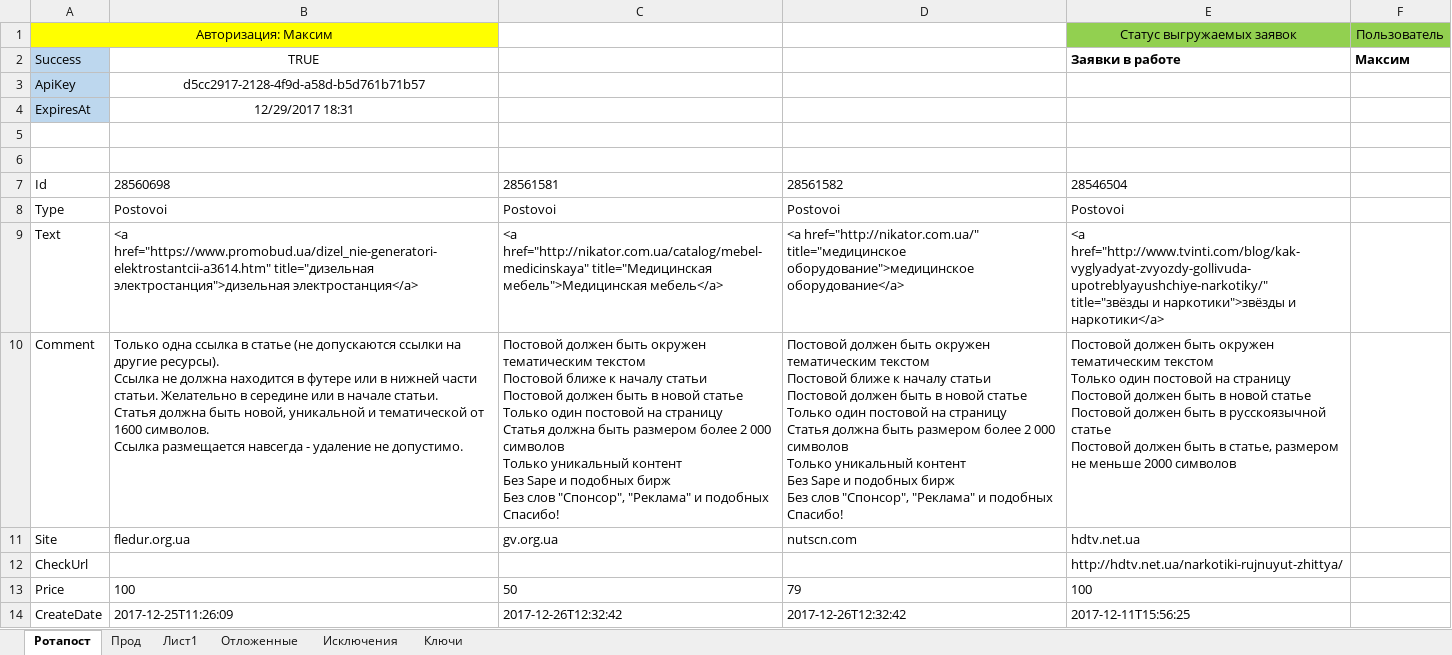
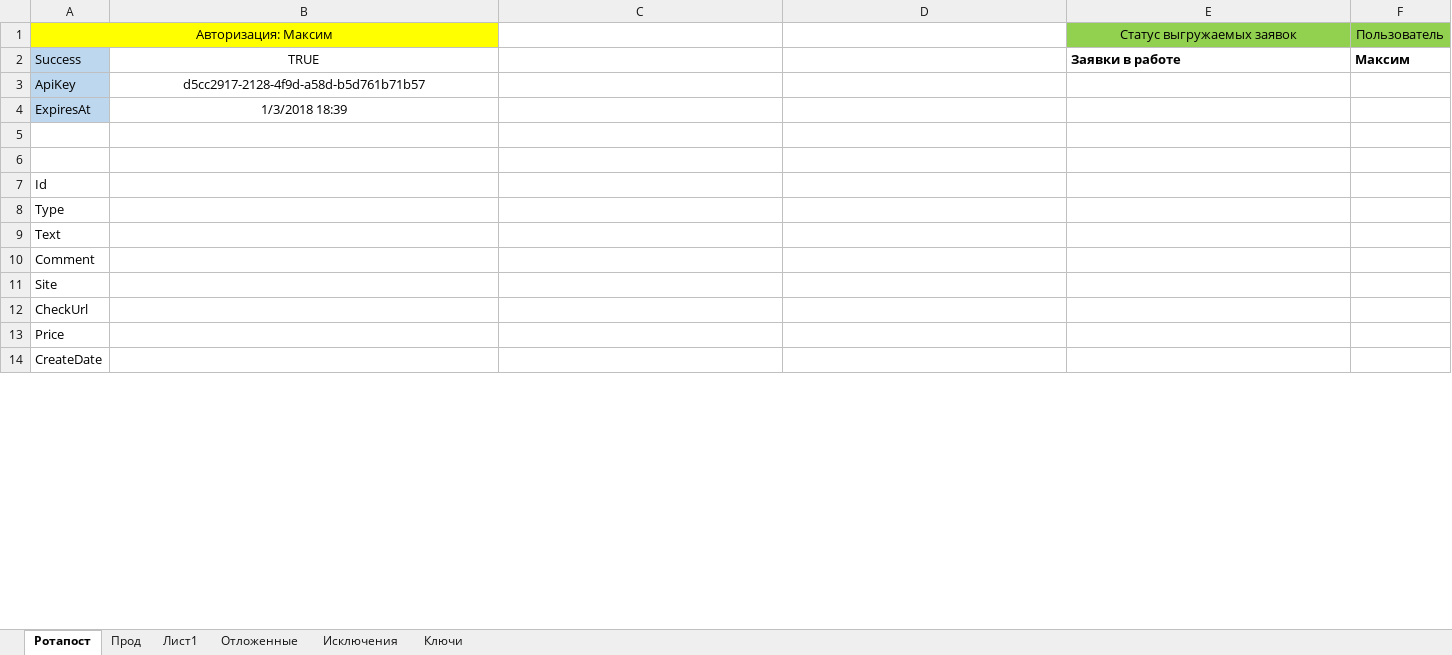
Before and after one commit to Goodron1981/MyMacros-master, an Excel workbook: Тестовая версия.xlsm, sheet Ротапост, drawn as a sheet; only a part is shown; values as stored, in another font and other column widths than the file's, no borders; charts and pictures not drawn; ↵ is a line break in a cell; the diff covers the shown part only; the diff names each change by its address in the sheet, - before the commit and + after, or states it on an @@ line.

```diff
--- a/Тестовая версия.xlsm (sheet Ротапост)
+++ b/Тестовая версия.xlsm (sheet Ротапост)
-B4: 12/29/2017 18:31
+B4: 1/3/2018 18:39
-B7: 28560698
+B7: (empty)
-C7: 28561581
+C7: (empty)
-D7: 28561582
+D7: (empty)
-E7: 28546504
+E7: (empty)
-B8: Postovoi
+B8: (empty)
-C8: Postovoi
+C8: (empty)
-D8: Postovoi
+D8: (empty)
-E8: Postovoi
+E8: (empty)
-B9: <a href="https://www.promobud.ua/dizel_nie-generatori-elektrostantcii-a3614.htm" title="дизельная электростанция">дизельная электростанция</a>
+B9: (empty)
-C9: <a href="http://nikator.com.ua/catalog/mebel-medicinskaya" title="Медицинская мебель">Медицинская мебель</a>
+C9: (empty)
-D9: <a href="http://nikator.com.ua/" title="медицинское оборудование">медицинское оборудование</a>
+D9: (empty)
-E9: <a href="http://www.tvinti.com/blog/kak-vyglyadyat-zvyozdy-gollivuda-upotreblyayushchiye-narkotiky/" title="звёзды и наркотики">звёзды и наркотики</a>
+E9: (empty)
-B10: Только одна ссылка в статье (не допускаются ссылки на другие ресурсы). ↵ Ссылка не должна находится в футере или в нижней части статьи. Желательно в середине или в начале статьи. ↵ Статья должна быть новой, уникальной и тематической от 1600 символов. ↵ Ссылка размещается навсегда - удаление не допустимо.
+B10: (empty)
-C10: Постовой должен быть окружен тематическим текстом ↵ Постовой ближе к началу статьи ↵ Постовой должен быть в новой статье ↵ Только один постовой на страницу ↵ Статья должна быть размером более 2 000 символов ↵ Только уникальный контент ↵ Без Sape и подобных бирж ↵ Без слов "Спонсор", "Реклама" и подобных ↵ Спасибо!
+C10: (empty)
-D10: Постовой должен быть окружен тематическим текстом ↵ Постовой ближе к началу статьи ↵ Постовой должен быть в новой статье ↵ Только один постовой на страницу ↵ Статья должна быть размером более 2 000 символов ↵ Только уникальный контент ↵ Без Sape и подобных бирж ↵ Без слов "Спонсор", "Реклама" и подобных ↵ Спасибо!
+D10: (empty)
-E10: Постовой должен быть окружен тематическим текстом ↵ Только один постовой на страницу ↵ Постовой должен быть в новой статье ↵ Постовой должен быть в русскоязычной статье ↵ Постовой должен быть в статье, размером не меньше 2000 символов
+E10: (empty)
-B11: fledur.org.ua
+B11: (empty)
-C11: gv.org.ua
+C11: (empty)
-D11: nutscn.com
+D11: (empty)
-E11: hdtv.net.ua
+E11: (empty)
-E12: http://hdtv.net.ua/narkotiki-rujnuyut-zhittya/
+E12: (empty)
-B13: 100
+B13: (empty)
-C13: 50
+C13: (empty)
-D13: 79
+D13: (empty)
-E13: 100
+E13: (empty)
-B14: 2017-12-25T11:26:09
+B14: (empty)
-C14: 2017-12-26T12:32:42
+C14: (empty)
-D14: 2017-12-26T12:32:42
+D14: (empty)
-E14: 2017-12-11T15:56:25
+E14: (empty)
```
Also changed, not shown: 48 edited cells elsewhere in this sheet, sheet Прод, sheet Лист1, sheet Ключи, sheet Исключения, sheet Отложенные, Test.xlsm.
